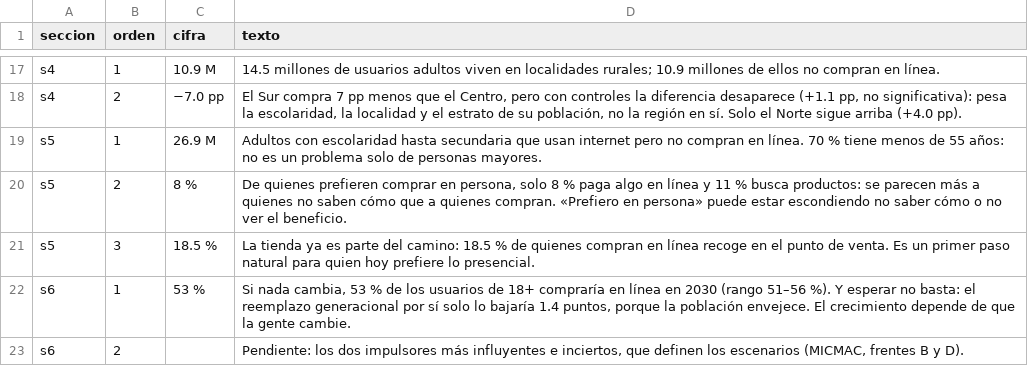
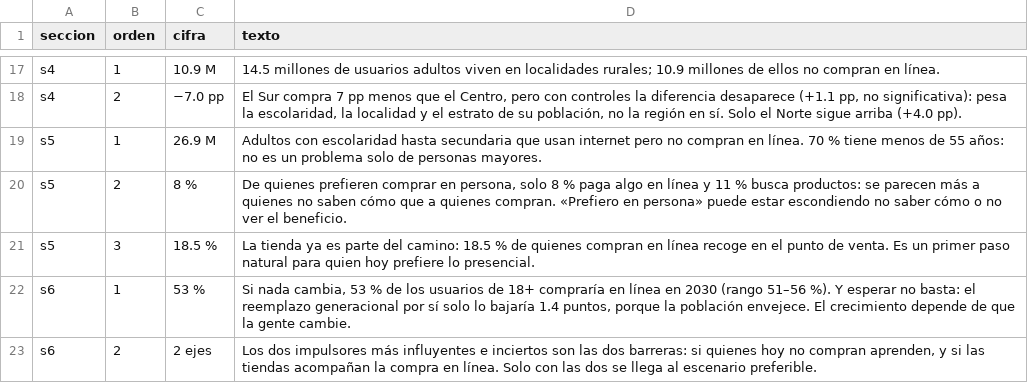
Before and after one commit to rebeloppar/dataton-inegi-2026, a CSV file: dashboard/datos/hallazgos.csv, drawn as a sheet; only a part is shown, gaps mark what is left out.

```diff
--- a/dashboard/datos/hallazgos.csv
+++ b/dashboard/datos/hallazgos.csv
@@ -22,2 +22,2 @@ s5,3,18.5 %,"La tienda ya es parte del camino: 18.5 % de quienes compran en lín
 s6,1,53 %,"Si nada cambia, 53 % de los usuarios de 18+ compraría en línea en 2030 (rango 51–56 %). Y esperar no basta: el reemplazo generacional por sí solo lo bajaría 1.4 puntos, porque la población envejece. El crecimiento depende de que la gente cambie."
-s6,2,,"Pendiente: los dos impulsores más influyentes e inciertos, que definen los escenarios (MICMAC, frentes B y D)."
+s6,2,2 ejes,"Los dos impulsores más influyentes e inciertos son las dos barreras: si quienes hoy no compran aprenden, y si las tiendas acompañan la compra en línea. Solo con las dos se llega al escenario preferible."
```
Also changed, not shown: dashboard/datos/como_se_calculo.csv, dashboard/datos/s6_ejes.csv, 6 other files.
